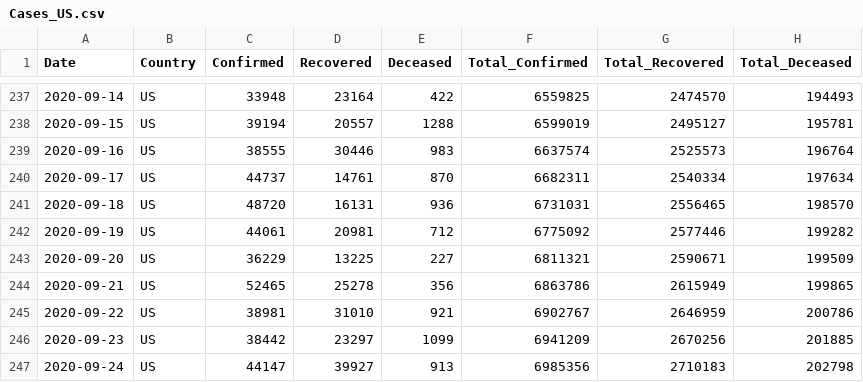
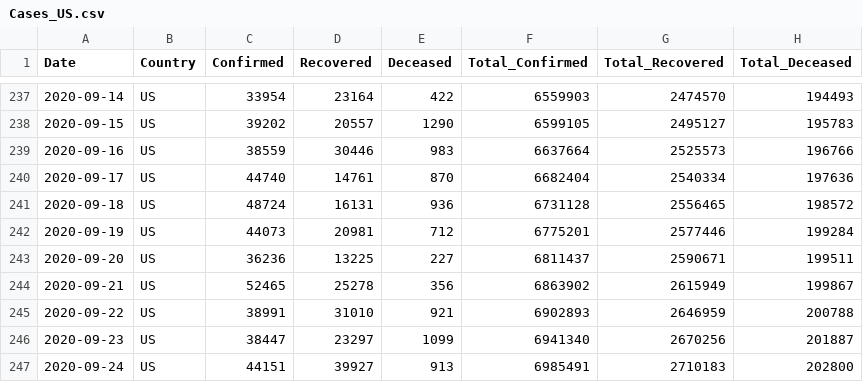
Before and after one commit to aws-samples/covid19-simulation, a CSV file: data/input/countries/Cases_US.csv, drawn as a sheet; only a part is shown, gaps mark what is left out; the diff covers the shown part only.

```diff
--- a/data/input/countries/Cases_US.csv
+++ b/data/input/countries/Cases_US.csv
@@ -237,11 +237,11 @@ Date,Country,Confirmed,Recovered,Deceased,Total_Confirmed,Total_Recovered,Total_
-2020-09-14,US,33948,23164,422,6559825,2474570,194493
-2020-09-15,US,39194,20557,1288,6599019,2495127,195781
-2020-09-16,US,38555,30446,983,6637574,2525573,196764
-2020-09-17,US,44737,14761,870,6682311,2540334,197634
-2020-09-18,US,48720,16131,936,6731031,2556465,198570
-2020-09-19,US,44061,20981,712,6775092,2577446,199282
-2020-09-20,US,36229,13225,227,6811321,2590671,199509
-2020-09-21,US,52465,25278,356,6863786,2615949,199865
-2020-09-22,US,38981,31010,921,6902767,2646959,200786
-2020-09-23,US,38442,23297,1099,6941209,2670256,201885
-2020-09-24,US,44147,39927,913,6985356,2710183,202798
+2020-09-14,US,33954,23164,422,6559903,2474570,194493
+2020-09-15,US,39202,20557,1290,6599105,2495127,195783
+2020-09-16,US,38559,30446,983,6637664,2525573,196766
+2020-09-17,US,44740,14761,870,6682404,2540334,197636
+2020-09-18,US,48724,16131,936,6731128,2556465,198572
+2020-09-19,US,44073,20981,712,6775201,2577446,199284
+2020-09-20,US,36236,13225,227,6811437,2590671,199511
+2020-09-21,US,52465,25278,356,6863902,2615949,199867
+2020-09-22,US,38991,31010,921,6902893,2646959,200788
+2020-09-23,US,38447,23297,1099,6941340,2670256,201887
+2020-09-24,US,44151,39927,913,6985491,2710183,202800
```
Also changed, not shown: 135 edited cells elsewhere in this file, data/input/india_state_wise_daily.csv, 28 other files.
